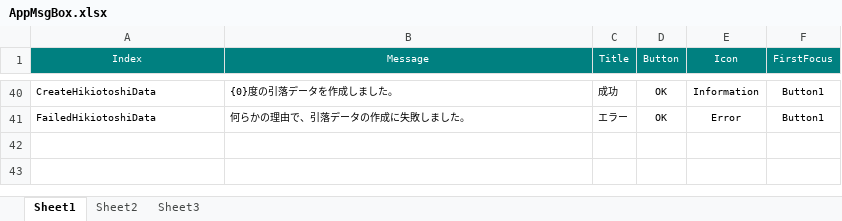
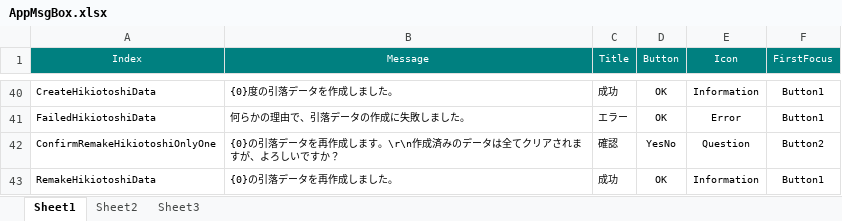
Before and after one commit to ymgsoft-tada/FMKaiin, an Excel workbook: _doc/AppMsgBox.xlsx, sheet Sheet1, drawn as a sheet; only a part is shown, gaps mark what is left out; values as stored, in another font and other column widths than the file's, no borders; the diff names each change by its address in the sheet, - before the commit and + after, or states it on an @@ line.

```diff
--- a/_doc/AppMsgBox.xlsx (sheet Sheet1)
+++ b/_doc/AppMsgBox.xlsx (sheet Sheet1)
+row 42: ConfirmRemakeHikiotoshiOnlyOne | {0}の引落データを再作成します。\r\n作成済みのデータは全てクリアされますが、よろしいですか？ | 確認 | YesNo | Question | Button2
+row 43: RemakeHikiotoshiData | {0}の引落データを再作成しました。 | 成功 | OK | Information | Button1
```
Also changed, not shown: _doc/AppFuncKey.xlsx, 38 other files.
